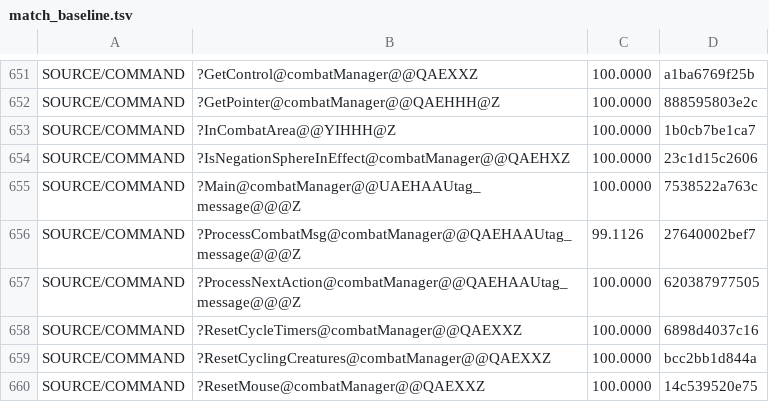
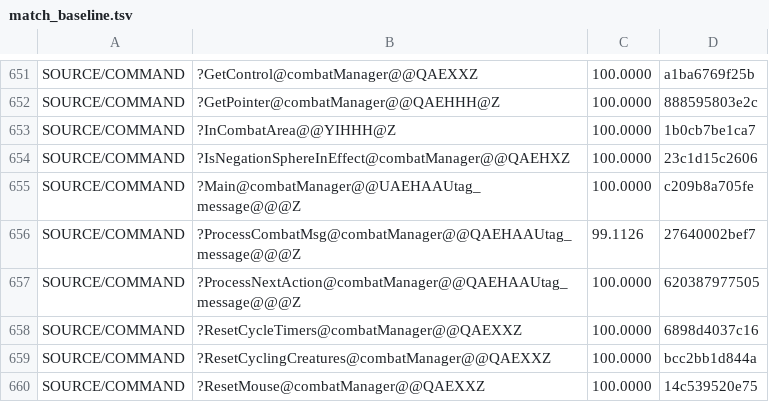
Before and after one commit to sushi-shi/homm2-decomp, a TSV file: config/match_baseline.tsv, drawn as a sheet; only a part is shown, gaps mark what is left out.

Commit message:
match: port combat main expressions

```diff
--- a/config/match_baseline.tsv
+++ b/config/match_baseline.tsv
@@ -654,3 +654,3 @@ SOURCE/COMMAND	?InCombatArea@@YIHHH@Z	100.0000	1b0cb7be1ca7
 SOURCE/COMMAND	?IsNegationSphereInEffect@combatManager@@QAEHXZ	100.0000	23c1d15c2606
-SOURCE/COMMAND	?Main@combatManager@@UAEHAAUtag_message@@@Z	100.0000	7538522a763c
+SOURCE/COMMAND	?Main@combatManager@@UAEHAAUtag_message@@@Z	100.0000	c209b8a705fe
 SOURCE/COMMAND	?ProcessCombatMsg@combatManager@@QAEHAAUtag_message@@@Z	99.1126	27640002bef7
```
Also changed, not shown: 2 other files.
